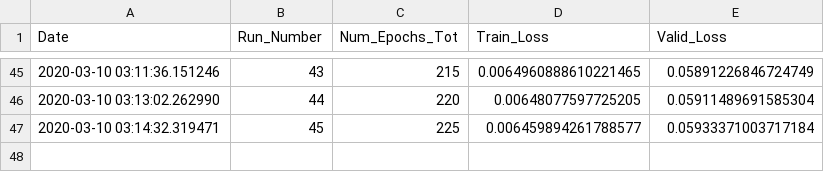
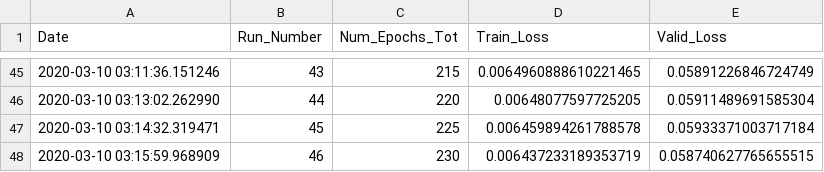
Before and after one commit to rashmi-raviprasad/springboard, a CSV file: faces_capstone2/train_log.csv, drawn as a sheet; only a part is shown, gaps mark what is left out.

Commit message:
trained_230_of_500_epochs

```diff
--- a/faces_capstone2/train_log.csv
+++ b/faces_capstone2/train_log.csv
@@ -46,2 +46,3 @@ Date,Run_Number,Num_Epochs_Tot,Train_Loss,Valid_Loss
 2020-03-10 03:13:02.262990,44,220,0.00648077597725205,0.05911489691585304
-2020-03-10 03:14:32.319471,45,225,0.006459894261788577,0.05933371003717184
+2020-03-10 03:14:32.319471,45,225,0.006459894261788578,0.05933371003717184
+2020-03-10 03:15:59.968909,46,230,0.006437233189353719,0.058740627765655515
```
Also changed, not shown: 1 other file.
